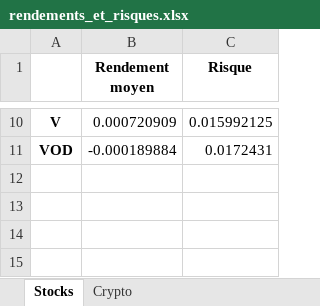
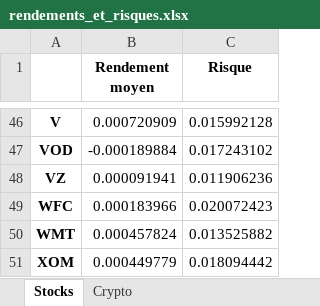
Before and after one commit to Finance-data-analytics/Financial-Data-Analytics, an Excel workbook: rendements_et_risques.xlsx, sheet Stocks, drawn as a sheet; only a part is shown, gaps mark what is left out; values as stored, in another font and other column widths than the file's, no borders; addresses are those after the commit; the diff covers the shown part only; the diff names each change by its address in the sheet, - before the commit and + after, or states it on an @@ line.

```diff
--- a/rendements_et_risques.xlsx (sheet Stocks)
+++ b/rendements_et_risques.xlsx (sheet Stocks)
-C46 (Risque): 0.015992125
+C46 (Risque): 0.015992128
-C47 (Risque): 0.0172431
+C47 (Risque): 0.017243102
+row 48: VZ | 0.000091941 | 0.011906236
+row 49: WFC | 0.000183966 | 0.020072423
+row 50: WMT | 0.000457824 | 0.013525882
+row 51: XOM | 0.000449779 | 0.018094442
```
Also changed, not shown: 36 added rows and 5 edited cells elsewhere in this sheet, cryptos_market_cap.xlsx, 1 other file.
